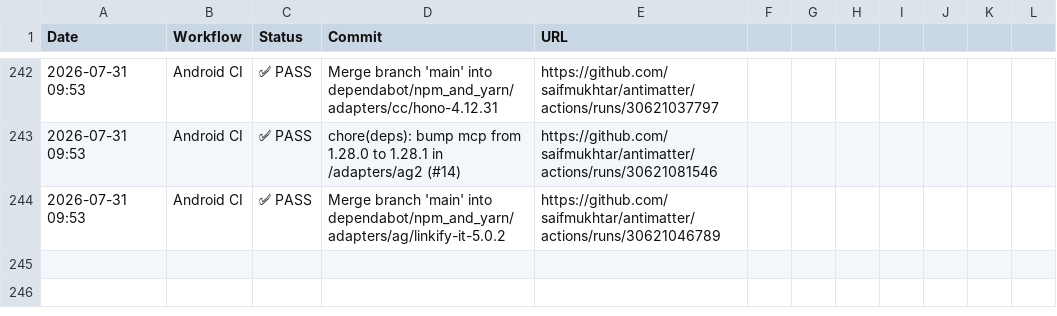
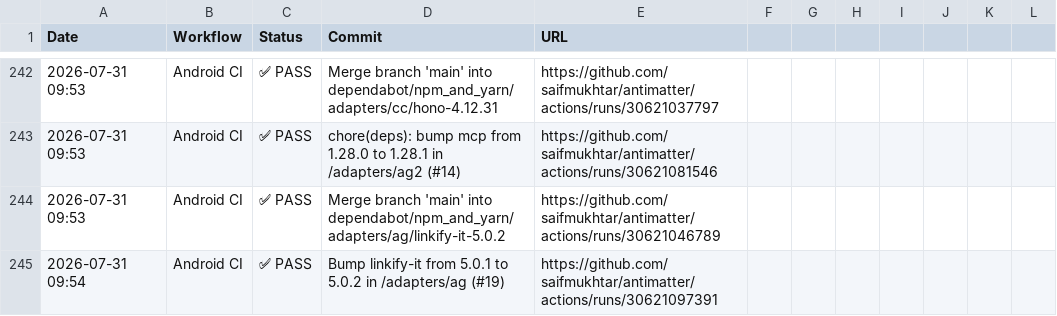
Before and after one commit to saifmukhtar/antimatter, a CSV file: .github/ci-logs/workflow_logs.csv, drawn as a sheet; only a part is shown, gaps mark what is left out.

```diff
--- a/.github/ci-logs/workflow_logs.csv
+++ b/.github/ci-logs/workflow_logs.csv
@@ -244 +244,2 @@ Date,Workflow,Status,Commit,URL
 2026-07-31 09:53,Android CI,✅ PASS,Merge branch 'main' into dependabot/npm_and_yarn/adapters/ag/linkify-it-5.0.2,https://github.com/saifmukhtar/antimatter/actions/runs/30621046789
+2026-07-31 09:54,Android CI,✅ PASS,Bump linkify-it from 5.0.1 to 5.0.2 in /adapters/ag (#19),https://github.com/saifmukhtar/antimatter/actions/runs/30621097391
```
Also changed, not shown: 1 other file.
